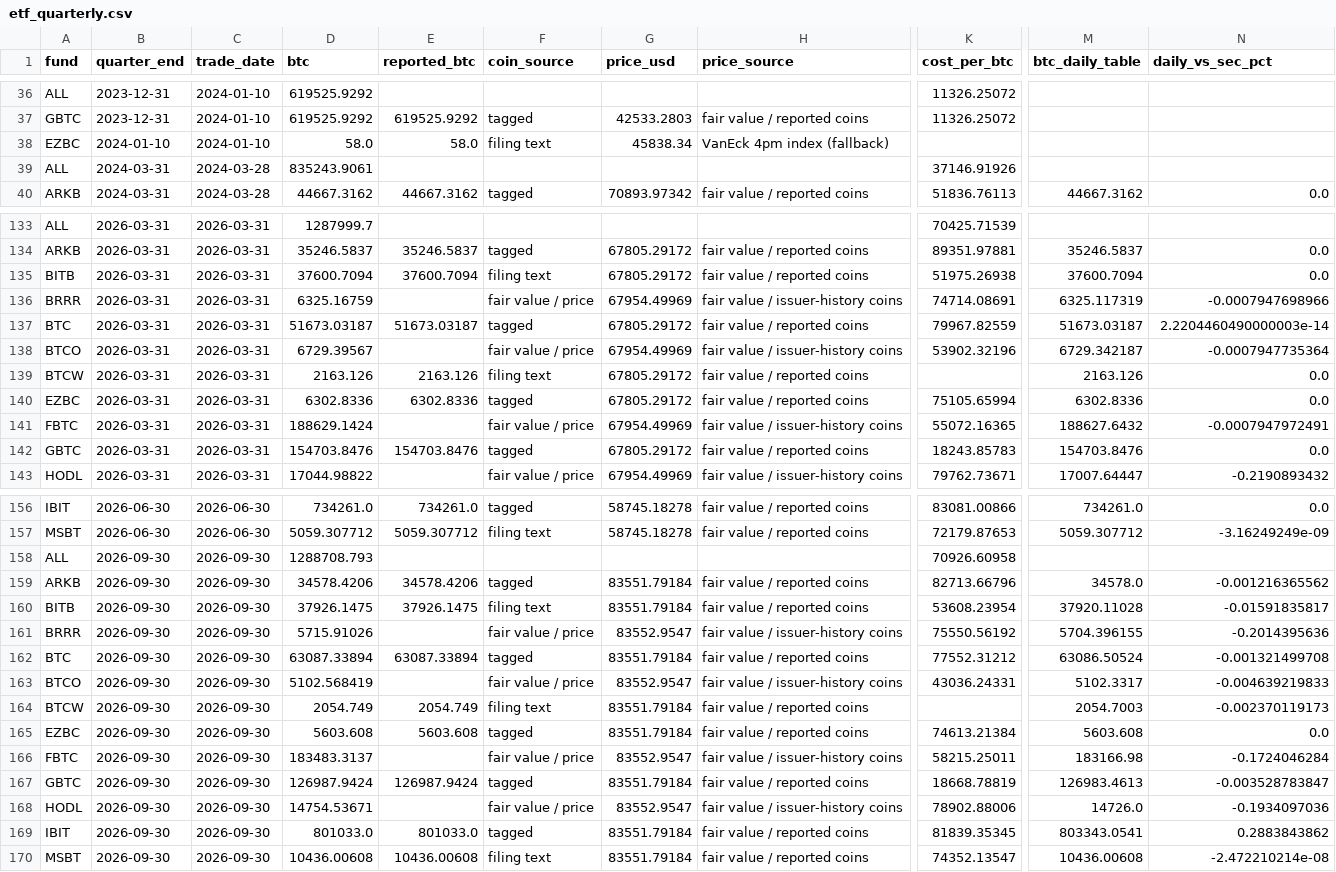
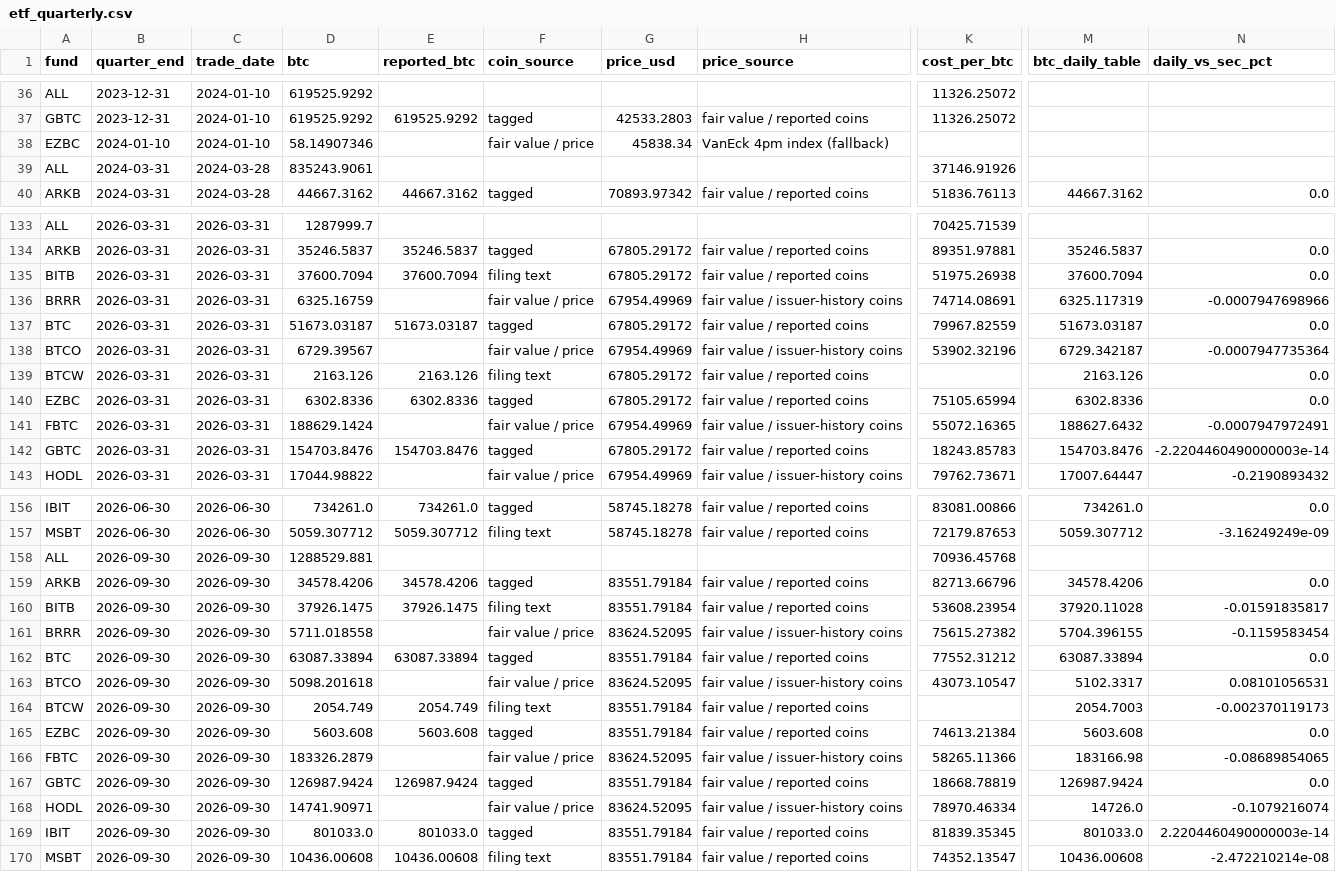
Before and after one commit to SecretSatoshis/Bitcoin-Investment-Strategy, a CSV file: data/research/etf_quarterly.csv, drawn as a sheet; only a part is shown, gaps mark what is left out; the diff covers the shown part only; the diff names each change by its address in the sheet, - before the commit and + after, or states it on an @@ line.

```diff
--- a/data/research/etf_quarterly.csv
+++ b/data/research/etf_quarterly.csv
-D38 (btc): 58.0
+D38 (btc): 58.14907346
-E38 (reported_btc): 58.0
+E38 (reported_btc): (empty)
-F38 (coin_source): filing text
+F38 (coin_source): fair value / price
-N137 (daily_vs_sec_pct): 2.2204460490000003e-14
+N137 (daily_vs_sec_pct): 0.0
-N142 (daily_vs_sec_pct): 0.0
+N142 (daily_vs_sec_pct): -2.2204460490000003e-14
-D158 (btc): 1288708.793
+D158 (btc): 1288529.881
-K158 (cost_per_btc): 70926.60958
+K158 (cost_per_btc): 70936.45768
-M159 (btc_daily_table): 34578.0
+M159 (btc_daily_table): 34578.4206
-N159 (daily_vs_sec_pct): -0.001216365562
+N159 (daily_vs_sec_pct): 0.0
-D161 (btc): 5715.91026
+D161 (btc): 5711.018558
-G161 (price_usd): 83552.9547
+G161 (price_usd): 83624.52095
-K161 (cost_per_btc): 75550.56192
+K161 (cost_per_btc): 75615.27382
-N161 (daily_vs_sec_pct): -0.2014395636
+N161 (daily_vs_sec_pct): -0.1159583454
-M162 (btc_daily_table): 63086.50524
+M162 (btc_daily_table): 63087.33894
-N162 (daily_vs_sec_pct): -0.001321499708
+N162 (daily_vs_sec_pct): 0.0
-D163 (btc): 5102.568419
+D163 (btc): 5098.201618
-G163 (price_usd): 83552.9547
+G163 (price_usd): 83624.52095
-K163 (cost_per_btc): 43036.24331
+K163 (cost_per_btc): 43073.10547
-N163 (daily_vs_sec_pct): -0.004639219833
+N163 (daily_vs_sec_pct): 0.08101056531
-D166 (btc): 183483.3137
+D166 (btc): 183326.2879
-G166 (price_usd): 83552.9547
+G166 (price_usd): 83624.52095
-K166 (cost_per_btc): 58215.25011
+K166 (cost_per_btc): 58265.11366
-N166 (daily_vs_sec_pct): -0.1724046284
+N166 (daily_vs_sec_pct): -0.08689854065
-M167 (btc_daily_table): 126983.4613
+M167 (btc_daily_table): 126987.9424
-N167 (daily_vs_sec_pct): -0.003528783847
+N167 (daily_vs_sec_pct): 0.0
-D168 (btc): 14754.53671
+D168 (btc): 14741.90971
-G168 (price_usd): 83552.9547
+G168 (price_usd): 83624.52095
-K168 (cost_per_btc): 78902.88006
+K168 (cost_per_btc): 78970.46334
-N168 (daily_vs_sec_pct): -0.1934097036
+N168 (daily_vs_sec_pct): -0.1079216074
-M169 (btc_daily_table): 803343.0541
+M169 (btc_daily_table): 801033.0
-N169 (daily_vs_sec_pct): 0.2883843862
+N169 (daily_vs_sec_pct): 2.2204460490000003e-14
```
Also changed, not shown: 13 edited cells elsewhere in this file, data/processed/bitcoin_daily.csv, data/research/etf_totals_daily.csv, 14 other files.
